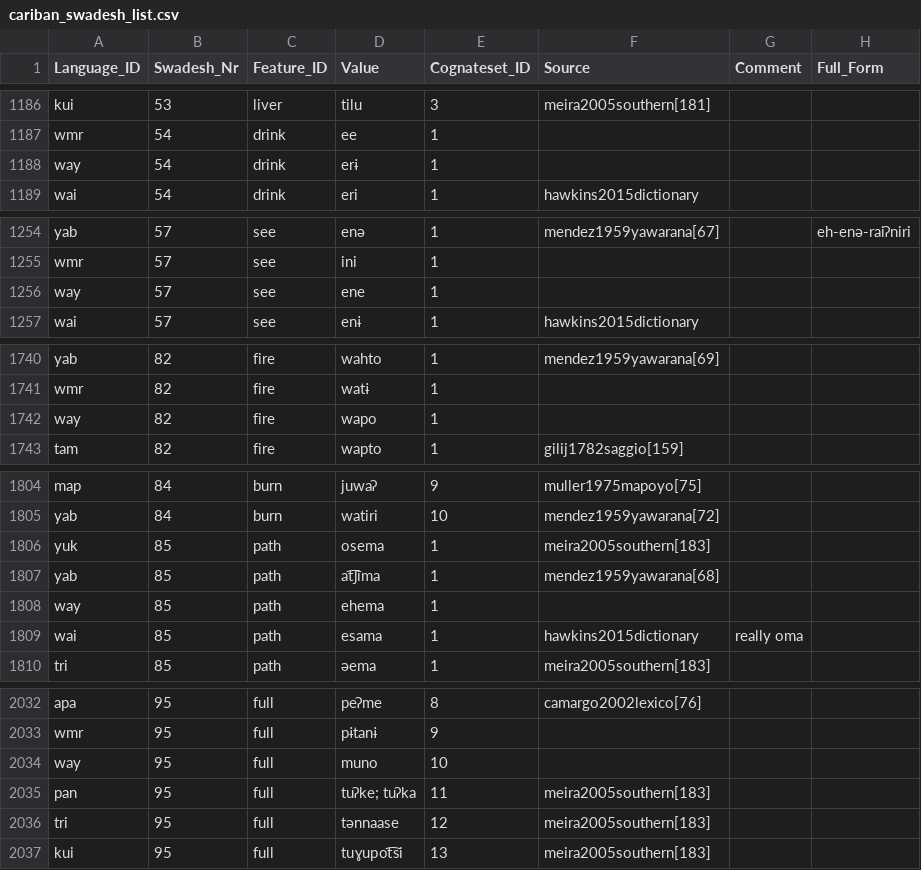
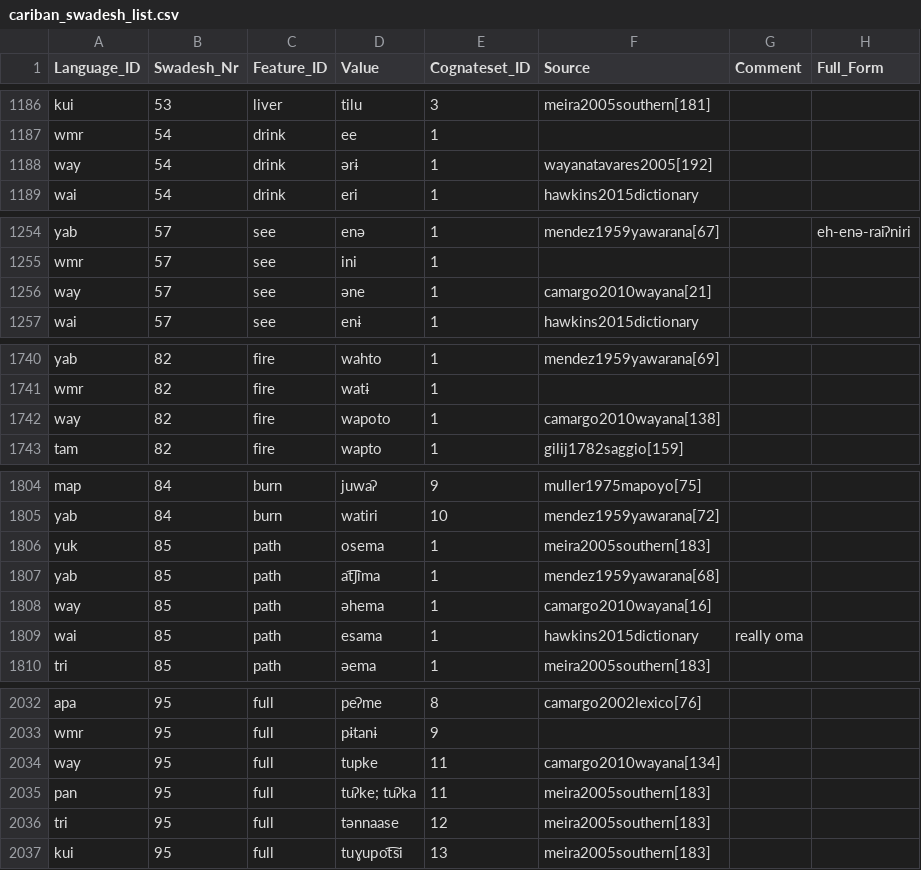
Before and after one commit to cldf-datasets/mattercariban, a CSV file: raw/cariban_swadesh_list.csv, drawn as a sheet; only a part is shown, gaps mark what is left out; the diff covers the shown part only.

Commit message:
added wayana sources

```diff
--- a/raw/cariban_swadesh_list.csv
+++ b/raw/cariban_swadesh_list.csv
@@ -1187,3 +1187,3 @@
 "wmr",54,"drink","ee",1,,,
-"way",54,"drink","erɨ",1,,,
+"way",54,"drink","ərɨ",1,"wayanatavares2005[192]",,
 "wai",54,"drink","eri",1,"hawkins2015dictionary",,
@@ -1255,3 +1255,3 @@
 "wmr",57,"see","ini",1,,,
-"way",57,"see","ene",1,,,
+"way",57,"see","əne",1,"camargo2010wayana[21]",,
 "wai",57,"see","enɨ",1,"hawkins2015dictionary",,
@@ -1741,3 +1741,3 @@
 "wmr",82,"fire","watɨ",1,,,
-"way",82,"fire","wapo",1,,,
+"way",82,"fire","wapoto",1,"camargo2010wayana[138]",,
 "tam",82,"fire","wapto",1,"gilij1782saggio[159]",,
@@ -1807,3 +1807,3 @@
 "yab",85,"path","at͡ʃima",1,"mendez1959yawarana[68]",,
-"way",85,"path","ehema",1,,,
+"way",85,"path","əhema",1,"camargo2010wayana[16]",,
 "wai",85,"path","esama",1,"hawkins2015dictionary","really oma",
@@ -2033,3 +2033,3 @@
 "wmr",95,"full","pɨtanɨ",9,,,
-"way",95,"full","muno",10,,,
+"way",95,"full","tupke",11,"camargo2010wayana[134]",,
 "pan",95,"full","tuʔke; tuʔka",11,"meira2005southern[183]",,
```
Also changed, not shown: 14 edited cells elsewhere in this file, 1 other file.
